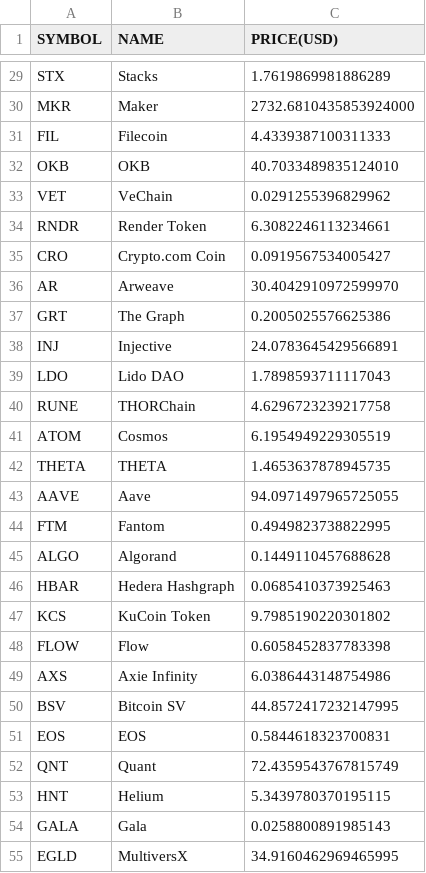
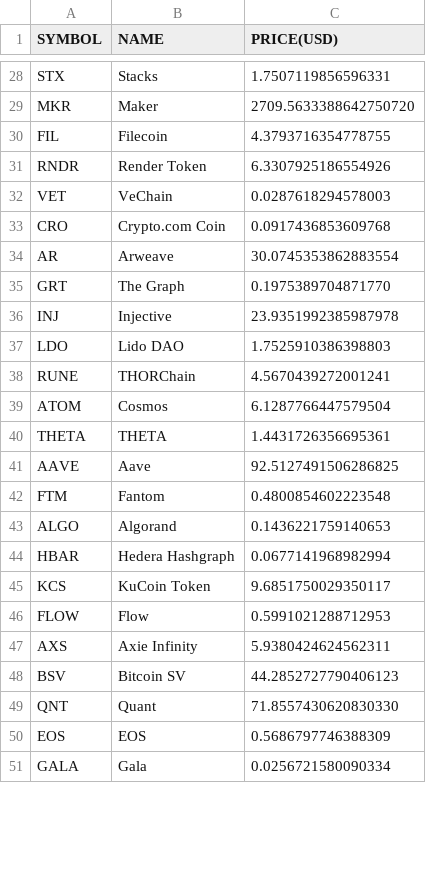
Before and after one commit to chrisliti/Crypto-Test, a CSV file: crypto.csv, drawn as a sheet; only a part is shown, gaps mark what is left out; removed rows and columns are numbered as before the commit, all else as after; the diff covers the shown part only; the diff names each change by its address in the sheet, - before the commit and + after, or states it on an @@ line.

```diff
--- a/crypto.csv
+++ b/crypto.csv
-C28 (PRICE(USD)): 1.7619869981886289
+C28 (PRICE(USD)): 1.7507119856596331
-C29 (PRICE(USD)): 2732.6810435853924000
+C29 (PRICE(USD)): 2709.5633388642750720
-C30 (PRICE(USD)): 4.4339387100311333
+C30 (PRICE(USD)): 4.3793716354778755
-row 32: OKB | OKB | 40.7033489835124010
-row 33: VET | VeChain | 0.0291255396829962
-C31 (PRICE(USD)): 6.3082246113234661
+C31 (PRICE(USD)): 6.3307925186554926
+row 32: VET | VeChain | 0.0287618294578003
-C33 (PRICE(USD)): 0.0919567534005427
+C33 (PRICE(USD)): 0.0917436853609768
-C34 (PRICE(USD)): 30.4042910972599970
+C34 (PRICE(USD)): 30.0745353862883554
-C35 (PRICE(USD)): 0.2005025576625386
+C35 (PRICE(USD)): 0.1975389704871770
-C36 (PRICE(USD)): 24.0783645429566891
+C36 (PRICE(USD)): 23.9351992385987978
-C37 (PRICE(USD)): 1.7898593711117043
+C37 (PRICE(USD)): 1.7525910386398803
-C38 (PRICE(USD)): 4.6296723239217758
+C38 (PRICE(USD)): 4.5670439272001241
-C39 (PRICE(USD)): 6.1954949229305519
+C39 (PRICE(USD)): 6.1287766447579504
-C40 (PRICE(USD)): 1.4653637878945735
+C40 (PRICE(USD)): 1.4431726356695361
-C41 (PRICE(USD)): 94.0971497965725055
+C41 (PRICE(USD)): 92.5127491506286825
-C42 (PRICE(USD)): 0.4949823738822995
+C42 (PRICE(USD)): 0.4800854602223548
-C43 (PRICE(USD)): 0.1449110457688628
+C43 (PRICE(USD)): 0.1436221759140653
-C44 (PRICE(USD)): 0.0685410373925463
+C44 (PRICE(USD)): 0.0677141968982994
-C45 (PRICE(USD)): 9.7985190220301802
+C45 (PRICE(USD)): 9.6851750029350117
-C46 (PRICE(USD)): 0.6058452837783398
+C46 (PRICE(USD)): 0.5991021288712953
-C47 (PRICE(USD)): 6.0386443148754986
+C47 (PRICE(USD)): 5.9380424624562311
-C48 (PRICE(USD)): 44.8572417232147995
+C48 (PRICE(USD)): 44.2852727790406123
-row 51: EOS | EOS | 0.5844618323700831
-C49 (PRICE(USD)): 72.4359543767815749
+C49 (PRICE(USD)): 71.8557430620830330
-row 53: HNT | Helium | 5.3439780370195115
+row 50: EOS | EOS | 0.5686797746388309
-C51 (PRICE(USD)): 0.0258800891985143
+C51 (PRICE(USD)): 0.0256721580090334
-row 55: EGLD | MultiversX | 34.9160462969465995
```
Also changed, not shown: 17 added rows, 14 removed rows and 59 edited cells elsewhere in this file, crypto dated.csv.
